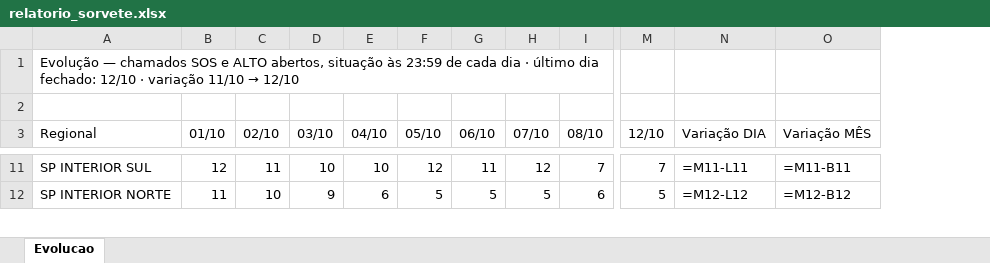
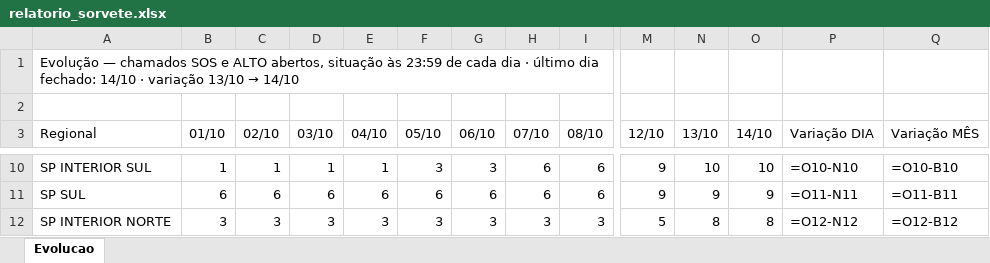
Before and after one commit to christianmoura1/chamados, an Excel workbook: data/relatorio_sorvete.xlsx, sheet Evolucao, drawn as a sheet; only a part is shown, gaps mark what is left out; values as stored, in another font and other column widths than the file's, no cell formats; formulas without a stored value are shown as written; addresses are those after the commit; rows hold the shown columns only; the diff covers the shown part only; the diff names each change by its address in the sheet, - before the commit and + after, or states it on an @@ line.

Commit message:
Sorvete: evolucao ate 2026-10-14 (automatico)

```diff
--- a/data/relatorio_sorvete.xlsx (sheet Evolucao)
+++ b/data/relatorio_sorvete.xlsx (sheet Evolucao)
+column N (13/10), row 10: 10; row 12: 8
+column O (14/10), row 10: 10; row 12: 8
@@ A1 (Regional): …dia fechado: 12/10 · variação 11/10 → 12/10 → …dia fechado: 14/10 · variação 13/10 → 14/10 @@
-B10 (01/10): 12
+B10 (01/10): 1
-C10 (02/10): 11
+C10 (02/10): 1
-D10 (03/10): 10
+D10 (03/10): 1
-E10 (04/10): 10
+E10 (04/10): 1
-F10 (05/10): 12
+F10 (05/10): 3
-G10 (06/10): 11
+G10 (06/10): 3
-H10 (07/10): 12
+H10 (07/10): 6
-I10 (08/10): 7
+I10 (08/10): 6
-M10 (12/10): 7
+M10 (12/10): 9
-P10 (Variação DIA): =M11-L11
+P10 (Variação DIA): =O10-N10
-Q10 (Variação MÊS): =M11-B11
+Q10 (Variação MÊS): =O10-B10
+row 11: SP SUL | 6 | 6 | 6 | 6 | 6 | 6 | 6 | 6 | 9 | 9 | 9 | =O11-N11 | =O11-B11
-B12 (01/10): 11
+B12 (01/10): 3
-C12 (02/10): 10
+C12 (02/10): 3
-D12 (03/10): 9
+D12 (03/10): 3
-E12 (04/10): 6
+E12 (04/10): 3
-F12 (05/10): 5
+F12 (05/10): 3
-G12 (06/10): 5
+G12 (06/10): 3
-H12 (07/10): 5
+H12 (07/10): 3
-I12 (08/10): 6
+I12 (08/10): 3
-P12 (Variação DIA): =M12-L12
+P12 (Variação DIA): =O12-N12
-Q12 (Variação MÊS): =M12-B12
+Q12 (Variação MÊS): =O12-B12
```
Also changed, not shown: 2 added rows, 3 removed rows and 120 edited cells elsewhere in this sheet, cell formats, 1 other file.
